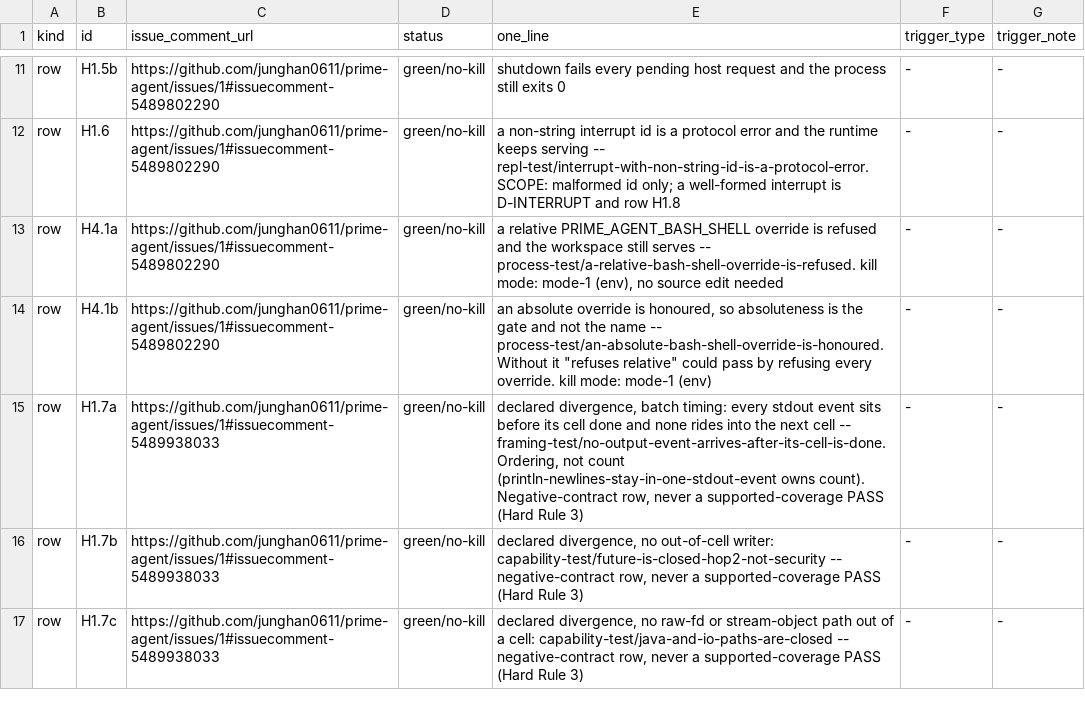
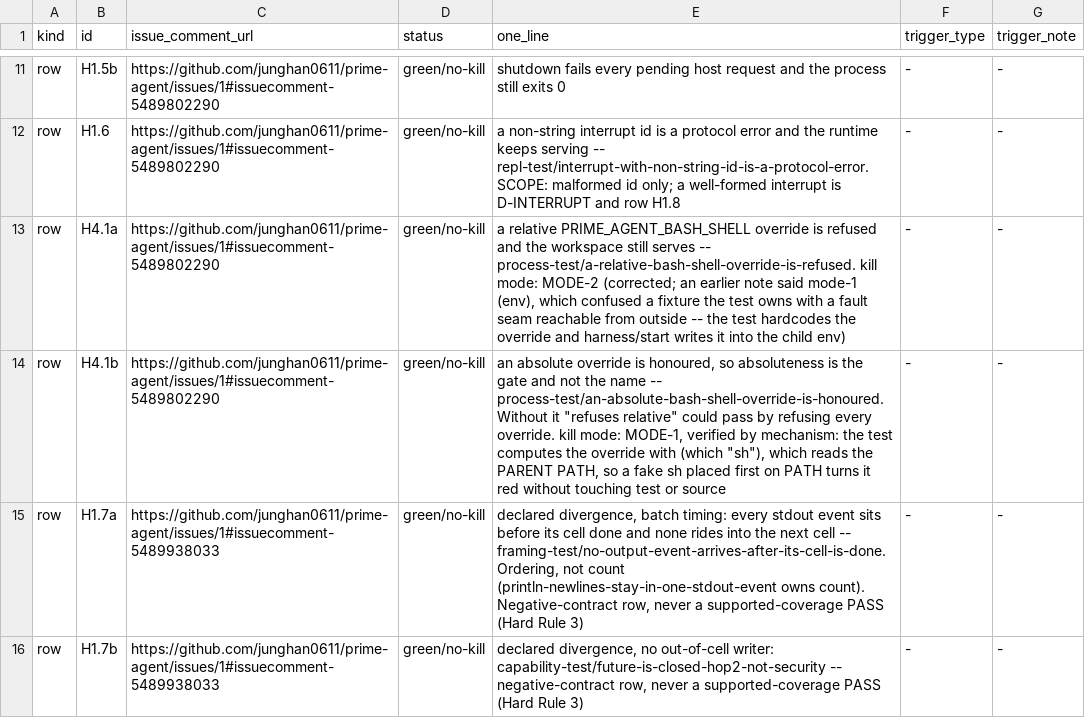
Before and after one commit to junghan0611/prime-agent, a TSV file: evals/coverage-denominator/registry.tsv, drawn as a sheet; only a part is shown, gaps mark what is left out; the shorter side is filled out with more unchanged rows.

Commit message:
docs(evals): correct one kill mode, and say what a fault seam is not
H4.1a was labelled mode-1 (env) on the strength of the test using an env
seam. That confused a fixture the test owns with a lever reachable from
outside: the override is hardcoded in the test and harness/start writes it
into the child env, so nothing outside can turn that green red. It is
mode-2.

H4.1b really is mode-1, and for a reason worth writing down: it computes
its override with (which "sh"), which reads the parent PATH, so a fake sh
placed first on PATH reddens it without touching the test or the source.

```diff
--- a/evals/coverage-denominator/registry.tsv
+++ b/evals/coverage-denominator/registry.tsv
@@ -12,4 +12,4 @@ row	H1.5b	https://github.com/junghan0611/prime-agent/issues/1#issuecomment-54898
 row	H1.6	https://github.com/junghan0611/prime-agent/issues/1#issuecomment-5489802290	green/no-kill	a non-string interrupt id is a protocol error and the runtime keeps serving -- repl-test/interrupt-with-non-string-id-is-a-protocol-error. SCOPE: malformed id only; a well-formed interrupt is D-INTERRUPT and row H1.8	-	-
-row	H4.1a	https://github.com/junghan0611/prime-agent/issues/1#issuecomment-5489802290	green/no-kill	a relative PRIME_AGENT_BASH_SHELL override is refused and the workspace still serves -- process-test/a-relative-bash-shell-override-is-refused. kill mode: mode-1 (env), no source edit needed	-	-
-row	H4.1b	https://github.com/junghan0611/prime-agent/issues/1#issuecomment-5489802290	green/no-kill	"an absolute override is honoured, so absoluteness is the gate and not the name -- process-test/an-absolute-bash-shell-override-is-honoured. Without it ""refuses relative"" could pass by refusing every override. kill mode: mode-1 (env)"	-	-
+row	H4.1a	https://github.com/junghan0611/prime-agent/issues/1#issuecomment-5489802290	green/no-kill	a relative PRIME_AGENT_BASH_SHELL override is refused and the workspace still serves -- process-test/a-relative-bash-shell-override-is-refused. kill mode: MODE-2 (corrected; an earlier note said mode-1 (env), which confused a fixture the test owns with a fault seam reachable from outside -- the test hardcodes the override and harness/start writes it into the child env)	-	-
+row	H4.1b	https://github.com/junghan0611/prime-agent/issues/1#issuecomment-5489802290	green/no-kill	"an absolute override is honoured, so absoluteness is the gate and not the name -- process-test/an-absolute-bash-shell-override-is-honoured. Without it ""refuses relative"" could pass by refusing every override. kill mode: MODE-1, verified by mechanism: the test computes the override with (which ""sh""), which reads the PARENT PATH, so a fake sh placed first on PATH turns it red without touching test or source"	-	-
 row	H1.7a	https://github.com/junghan0611/prime-agent/issues/1#issuecomment-5489938033	green/no-kill	declared divergence, batch timing: every stdout event sits before its cell done and none rides into the next cell -- framing-test/no-output-event-arrives-after-its-cell-is-done. Ordering, not count (println-newlines-stay-in-one-stdout-event owns count). Negative-contract row, never a supported-coverage PASS (Hard Rule 3)	-	-
```
